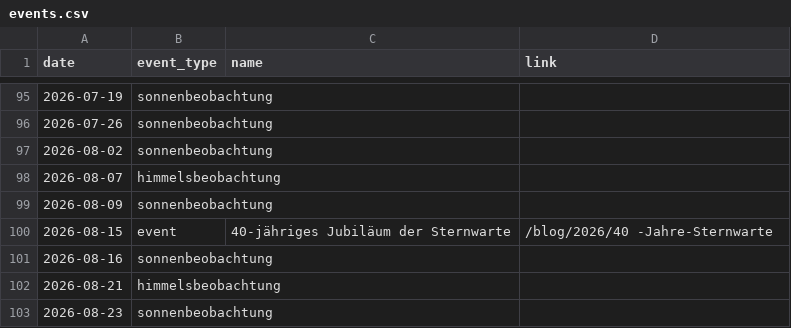
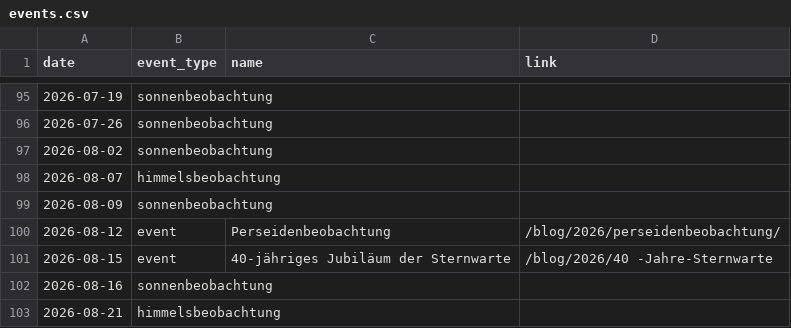
Before and after one commit to alexanderpeerdeman/sternwarte-kreuznach.de, a CSV file: content/events.csv, drawn as a sheet; only a part is shown, gaps mark what is left out; the shorter side is filled out with more unchanged rows; the diff names each change by its address in the sheet, - before the commit and + after, or states it on an @@ line.

Commit message:
perseidenbeobachtung

```diff
--- a/content/events.csv
+++ b/content/events.csv
+row 100: 2026-08-12 | event | Perseidenbeobachtung | /blog/2026/perseidenbeobachtung/
```
Also changed, not shown: 2 other files.
